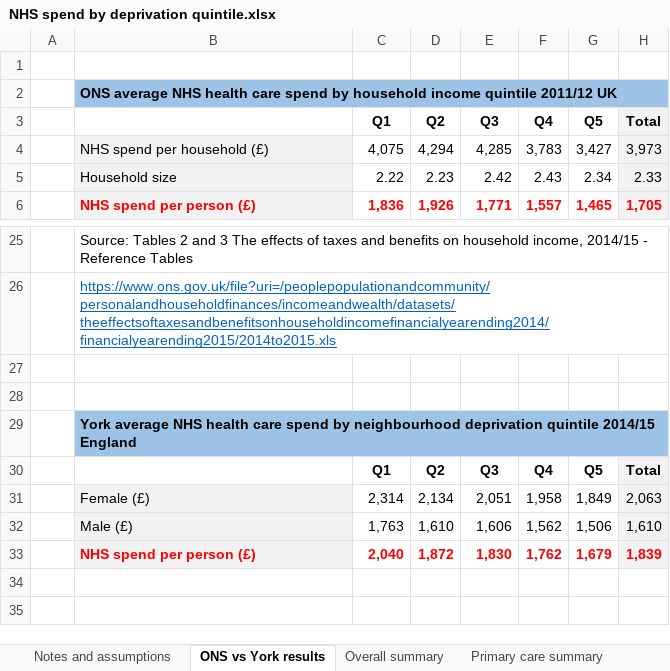
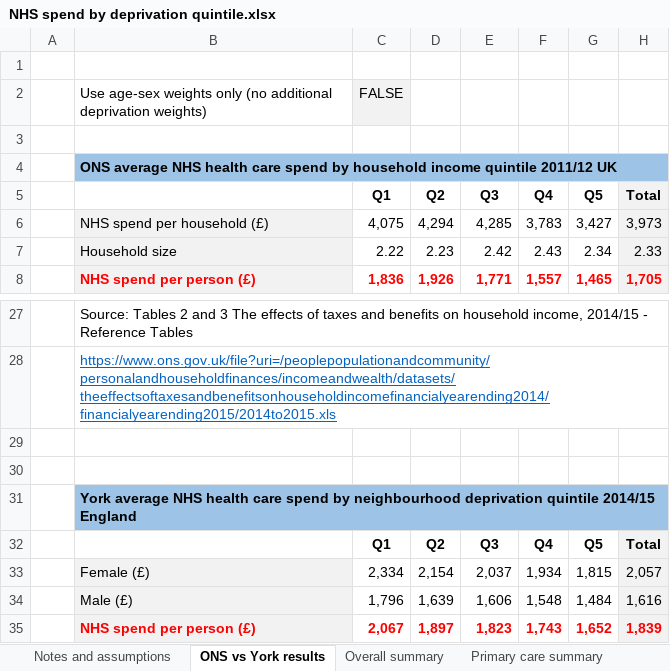
Before and after one commit to miqdadasaria/hospital_costs, an Excel workbook: NHS spend by deprivation quintile.xlsx, sheet ONS vs York results, drawn as a sheet; only a part is shown, gaps mark what is left out; values as stored, in another font and other column widths than the file's, no borders; charts and pictures not drawn; removed rows and columns are numbered as before the commit, all else as after; the diff names each change by its address in the sheet, - before the commit and + after, or states it on an @@ line.

Commit message:
Added option to turn off deprivation weights and fixed some minor bugs

```diff
--- a/NHS spend by deprivation quintile.xlsx (sheet ONS vs York results)
+++ b/NHS spend by deprivation quintile.xlsx (sheet ONS vs York results)
+row 2:  | Use age-sex weights only (no additional deprivation weights) | FALSE |  | FALSE
+row 3:  |  |  |  | TRUE
-row 31:  | Female (£) | 2,314 | 2,134 | 2,051 | 1,958 | 1,849 | 2,063
-row 32:  | Male (£) | 1,763 | 1,610 | 1,606 | 1,562 | 1,506 | 1,610
-row 33:  | NHS spend per person (£) | 2,040 | 1,872 | 1,830 | 1,762 | 1,679 | 1,839
+row 33:  | Female (£) | 2,334 | 2,154 | 2,037 | 1,934 | 1,815 | 2,057
+row 34:  | Male (£) | 1,796 | 1,639 | 1,606 | 1,548 | 1,484 | 1,616
+row 35:  | NHS spend per person (£) | 2,067 | 1,897 | 1,823 | 1,743 | 1,652 | 1,839
```
Also changed, not shown: sheet 2014 overall results, sheet 2014 GP and pharma total, sheet 2014 outpatient total, sheet 2014 GP visits, sheet 2014 primary care weights, sheet Overall summary, 4 more sheets, formulas that keep their value, charts or pictures.
